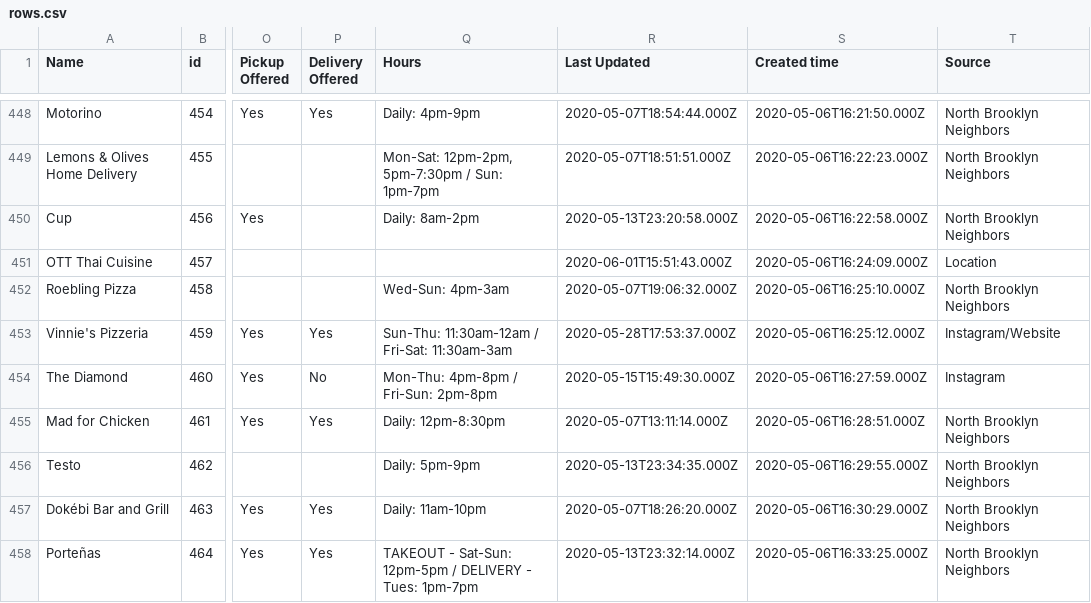
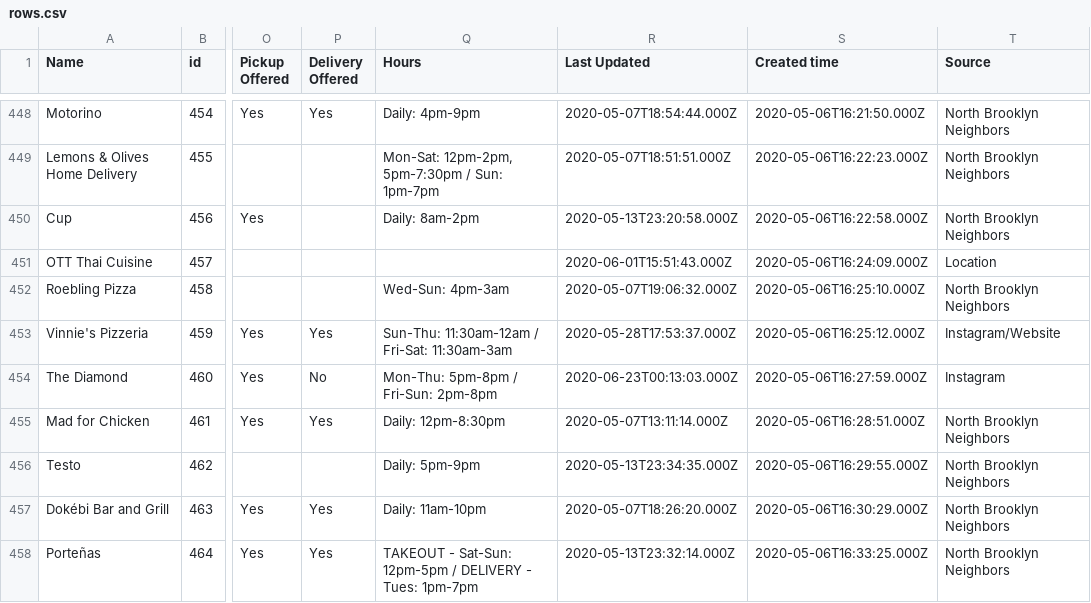
Before and after one commit to BetaNYC/open-business-directory, a CSV file: data/rows.csv, drawn as a sheet; only a part is shown, gaps mark what is left out; the diff covers the shown part only; the diff names each change by its address in the sheet, - before the commit and + after, or states it on an @@ line.

Commit message:
Update rows.csv

```diff
--- a/data/rows.csv
+++ b/data/rows.csv
-Q454 (Hours): Mon-Thu: 4pm-8pm / Fri-Sun: 2pm-8pm
+Q454 (Hours): Mon-Thu: 5pm-8pm / Fri-Sun: 2pm-8pm
-R454 (Last Updated): 2020-05-15T15:49:30.000Z
+R454 (Last Updated): 2020-06-23T00:13:03.000Z
```
Also changed, not shown: 4 added rows and 49 edited cells elsewhere in this file.
